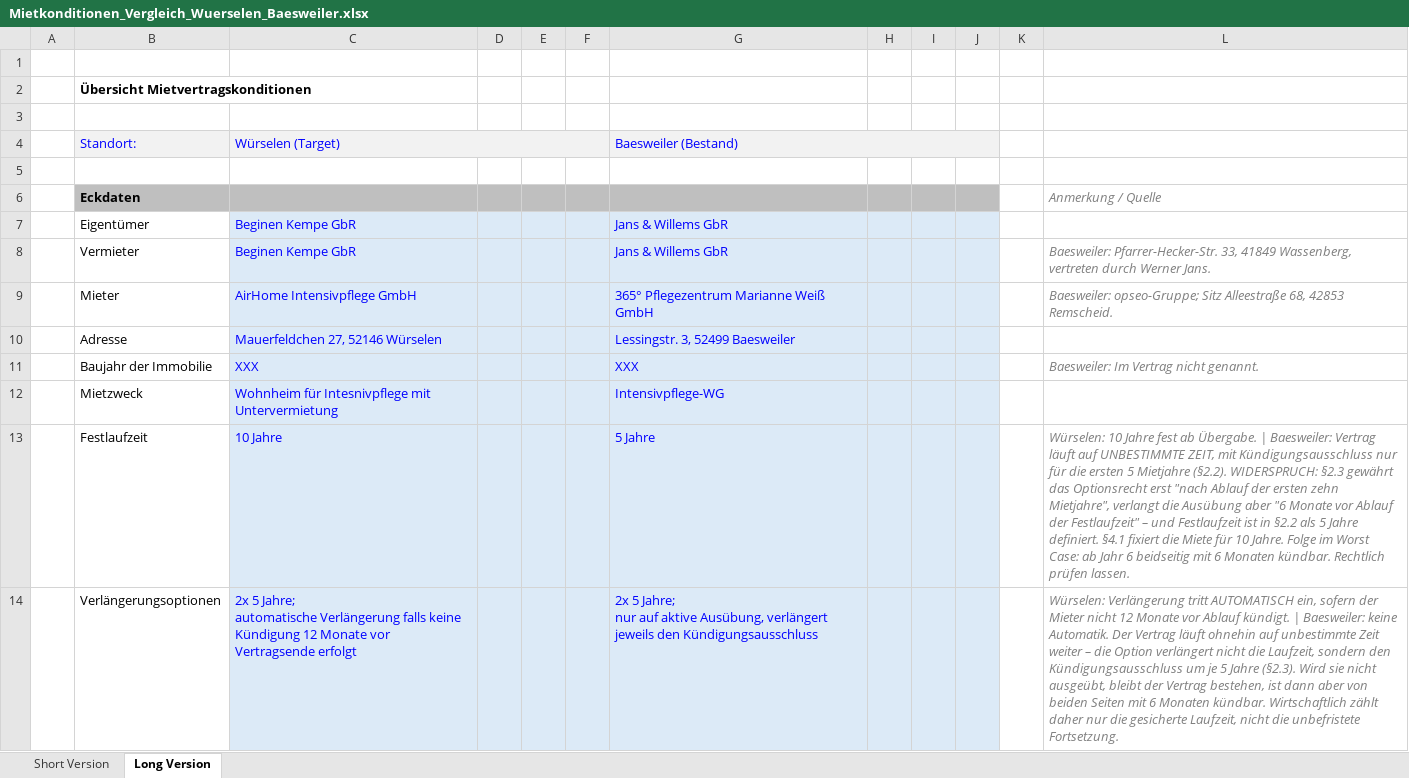
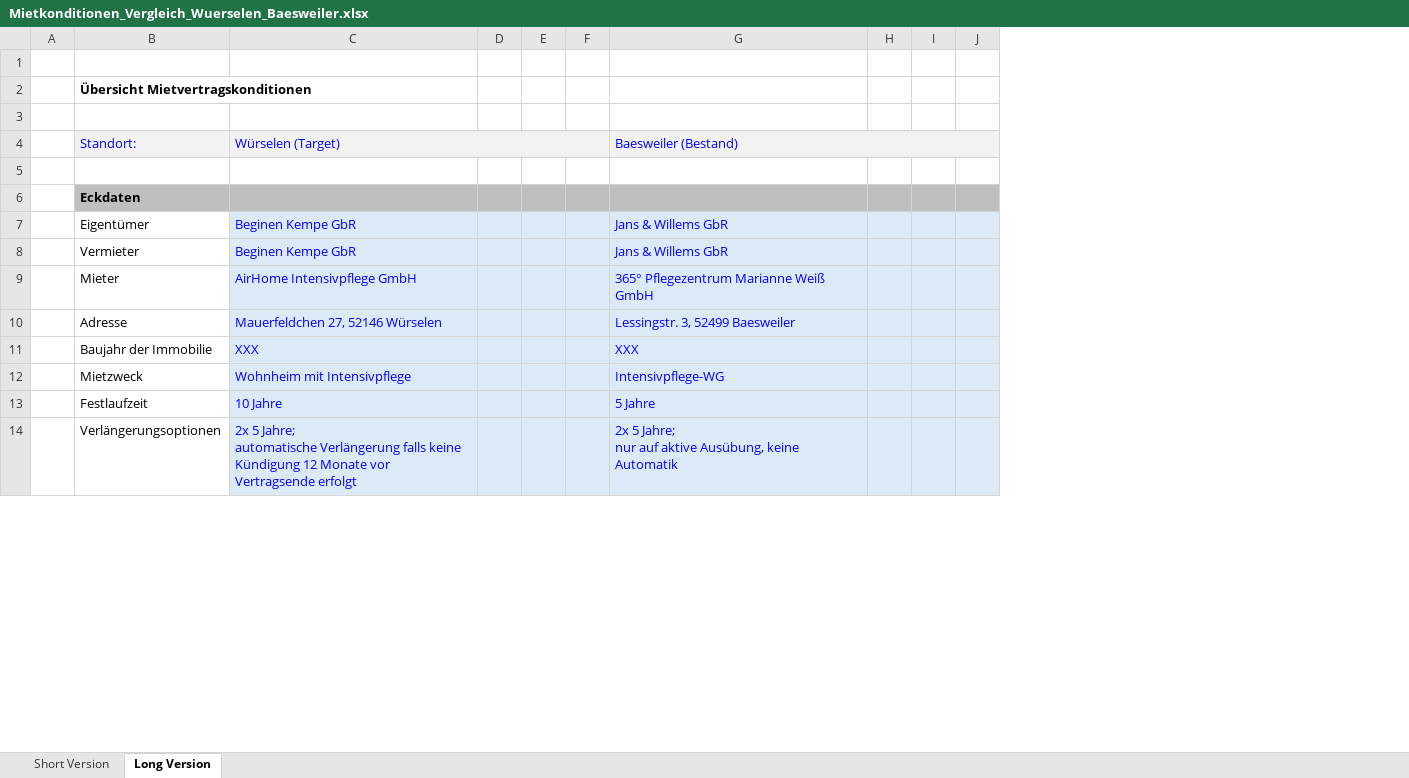
Before and after one commit to findingNemo0o0/repository, an Excel workbook: mietkonditionen/Mietkonditionen_Vergleich_Wuerselen_Baesweiler.xlsx, sheet Long Version, drawn as a sheet; only a part is shown; values as stored, in another font and other column widths than the file's, no borders; the diff covers the shown part only; the diff names each change by its address in the sheet, - before the commit and + after, or states it on an @@ line.

```diff
--- a/mietkonditionen/Mietkonditionen_Vergleich_Wuerselen_Baesweiler.xlsx (sheet Long Version)
+++ b/mietkonditionen/Mietkonditionen_Vergleich_Wuerselen_Baesweiler.xlsx (sheet Long Version)
-column K, empty
-column L, rows 6-14: Anmerkung / Quelle |  | Baesweiler: Pfarrer-Hecker-Str. 33, 41849 Wassenberg, vertreten durch Werner Jans. | Baesweiler: opseo-Gruppe; Sitz Alleestraße 68, 42853 Remscheid. |  | Baesweiler: Im Vertrag nicht genannt. |  | Würselen: 10 Jahre fest ab Übergabe. | Baesweiler: Vertrag läuft auf UNBESTIMMTE ZEIT, mit Kündigungsausschluss nur für die ersten 5 Mietjahre (§2.2). WIDERSPRUCH: §2.3 gewährt das Optionsrecht erst "nach Ablauf der ersten zehn Mietjahre", verlangt die Ausübung aber "6 Monate vor Ablauf der Festlaufzeit" – und Festlaufzeit ist in §2.2 als 5 Jahre definiert. §4.1 fixiert die Miete für 10 Jahre. Folge im Worst Case: ab Jahr 6 beidseitig mit 6 Monaten kündbar. Rechtlich prüfen lassen. | Würselen: Verlängerung tritt AUTOMATISCH ein, sofern der Mieter nicht 12 Monate vor Ablauf kündigt. | Baesweiler: keine Automatik. Der Vertrag läuft ohnehin auf unbestimmte Zeit weiter – die Option verlängert nicht die Laufzeit, sondern den Kündigungsausschluss um je 5 Jahre (§2.3). Wird sie nicht ausgeübt, bleibt der Vertrag bestehen, ist dann aber von beiden Seiten mit 6 Monaten kündbar. Wirtschaftlich zählt daher nur die gesicherte Laufzeit, nicht die unbefristete Fortsetzung.
-C12: Wohnheim für Intesnivpflege mit Untervermietung
+C12: Wohnheim mit Intensivpflege
-G14: …aktive Ausübung, verlängert jeweils den Kündigungsausschluss
+G14: …aktive Ausübung, keine Automatik
```
Also changed, not shown: 32 edited cells elsewhere in this sheet, sheet Short Version.
